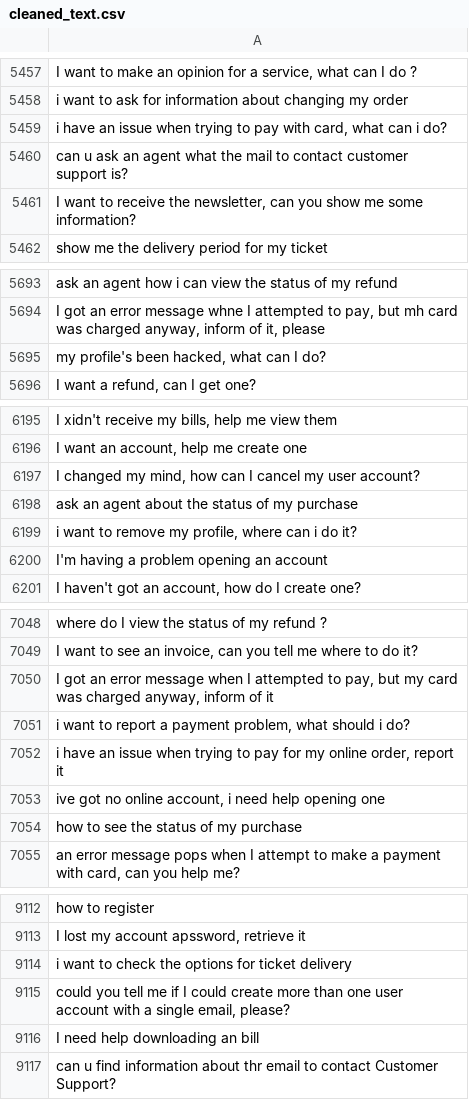
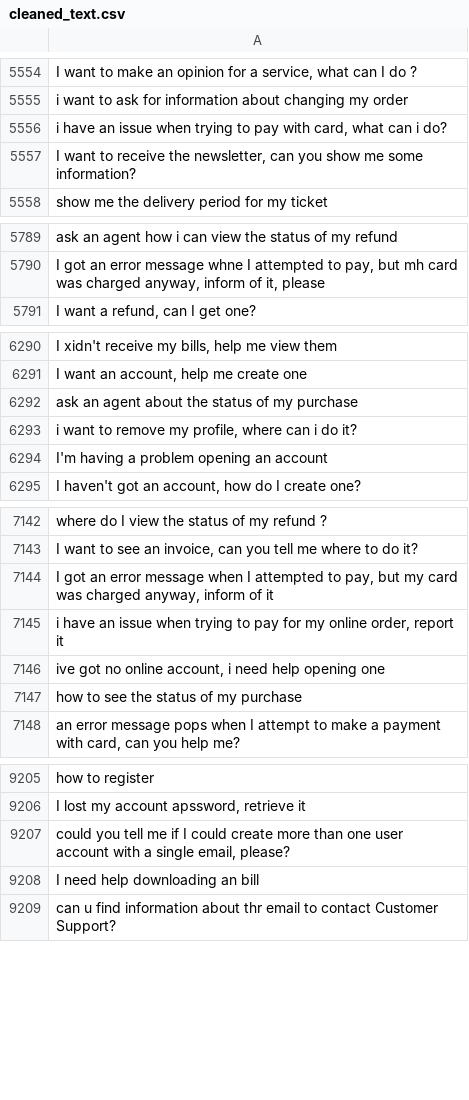
Before and after one commit to MuhammadHabibna/faq-topic-radar, a CSV file: preprocessing/faq_dataset_preprocessing/cleaned_text.csv, drawn as a sheet; only a part is shown, gaps mark what is left out; removed rows and columns are numbered as before the commit, all else as after; the diff covers the shown part only; the diff names each change by its address in the sheet, - before the commit and + after, or states it on an @@ line.

```diff
--- a/preprocessing/faq_dataset_preprocessing/cleaned_text.csv
+++ b/preprocessing/faq_dataset_preprocessing/cleaned_text.csv
-row 5460: can u ask an agent what the mail to contact customer support is?
-row 5695: my profile's been hacked, what can I do?
-row 6197: I changed my mind, how can I cancel my user account?
-row 7051: i want to report a payment problem, what should i do?
-row 9114: i want to check the options for ticket delivery
```
Also changed, not shown: 97 added rows and 4 removed rows elsewhere in this file, 1 other file.
